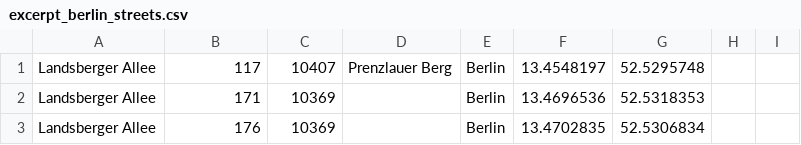
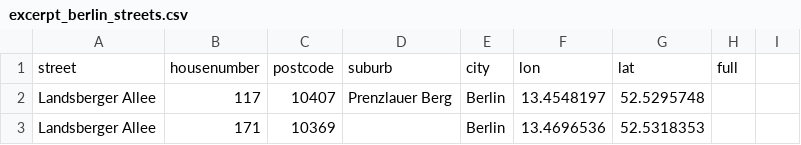
Before and after one commit to kpanic/pollicino, a CSV file: data/excerpt_berlin_streets.csv, drawn as a sheet; only a part is shown; the shorter side is filled out with more unchanged rows.

Commit message:
Human readable headers

```diff
--- a/data/excerpt_berlin_streets.csv
+++ b/data/excerpt_berlin_streets.csv
@@ -1 +1,2 @@
+street;housenumber;postcode;suburb;city;lon;lat;full
 Landsberger Allee; 117; 10407; Prenzlauer Berg; Berlin; 13.4548197; 52.5295748
```
